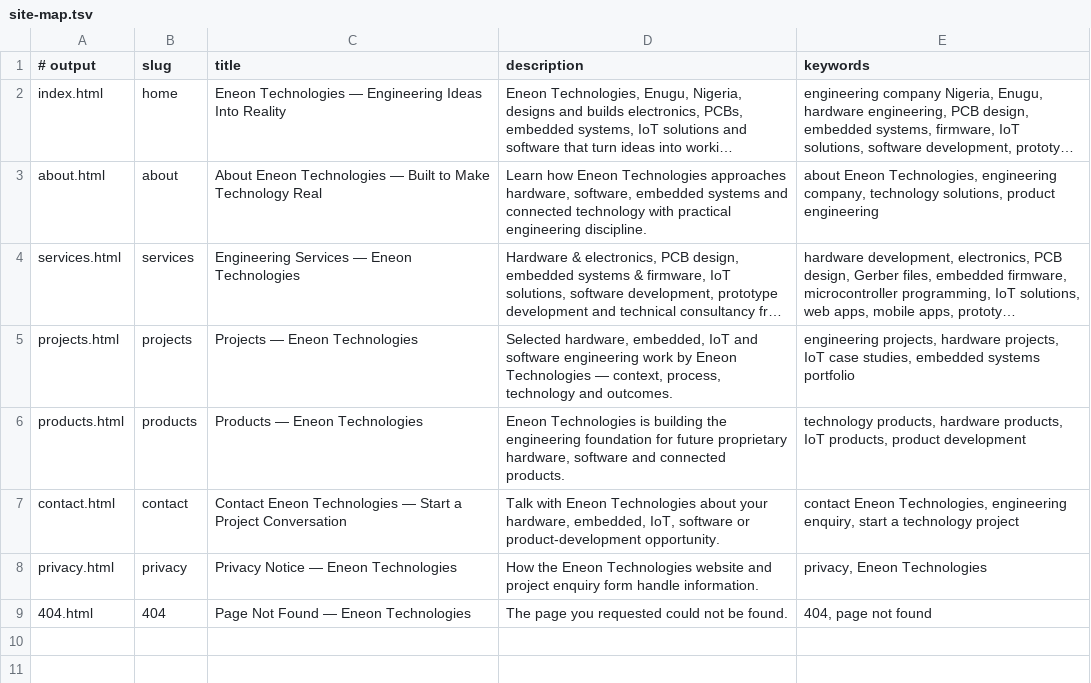
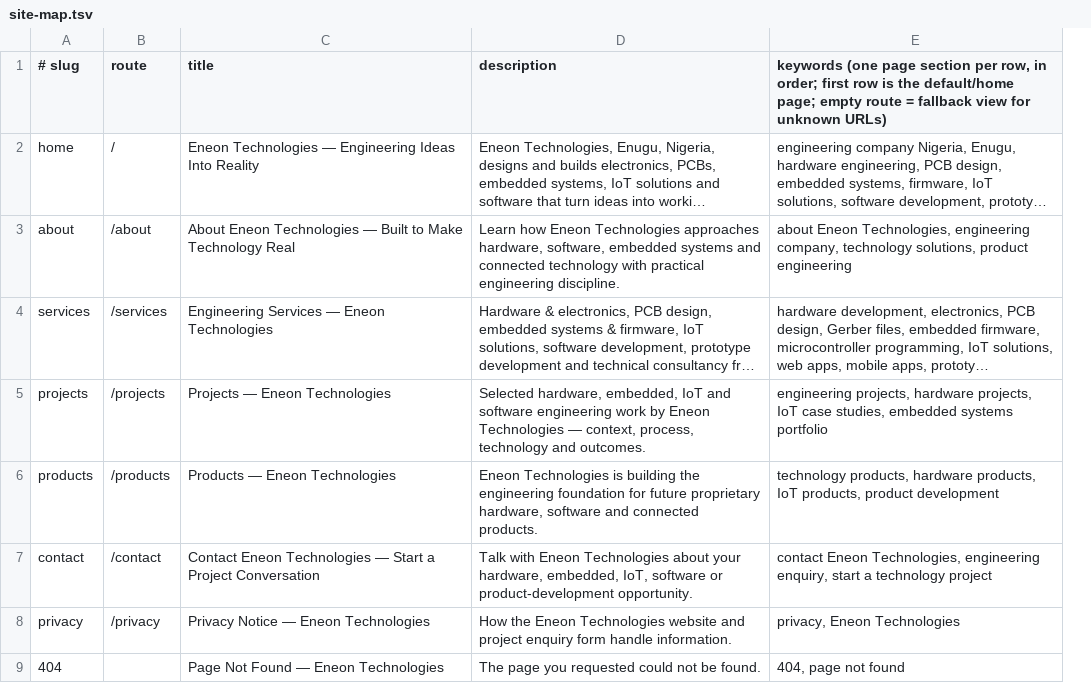
Before and after one commit to Eneon-Technologies/eneon-web, a TSV file: pages/site-map.tsv, drawn as a sheet; long unchanged cells end in …; removed rows and columns are numbered as before the commit, all else as after; the diff names each change by its address in the sheet, - before the commit and + after, or states it on an @@ line.

```diff
--- a/pages/site-map.tsv
+++ b/pages/site-map.tsv
-column A (# output), rows 2-9: index.html | about.html | services.html | projects.html | products.html | contact.html | privacy.html | 404.html
+column B (route), rows 2-8: / | /about | /services | /projects | /products | /contact | /privacy
-A1: slug
+A1: # slug
-E1: keywords
+E1: keywords (one page section per row, in order; first row is the default/home page; empty route = fallback view for unknown URLs)
```
Also changed, not shown: 24 other files.
